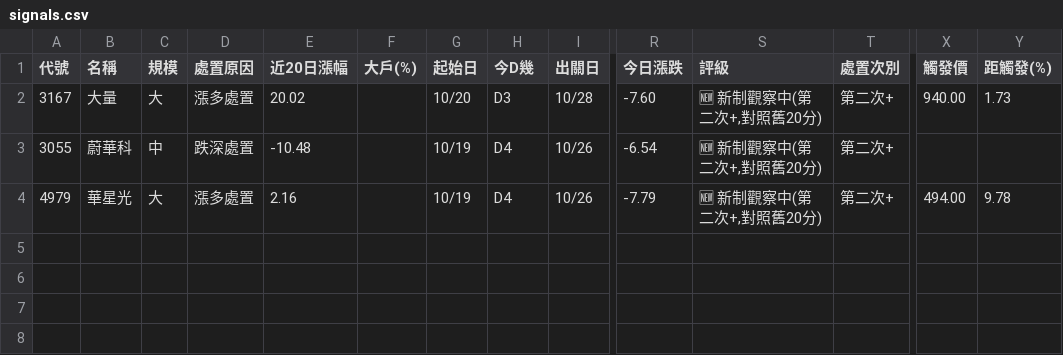
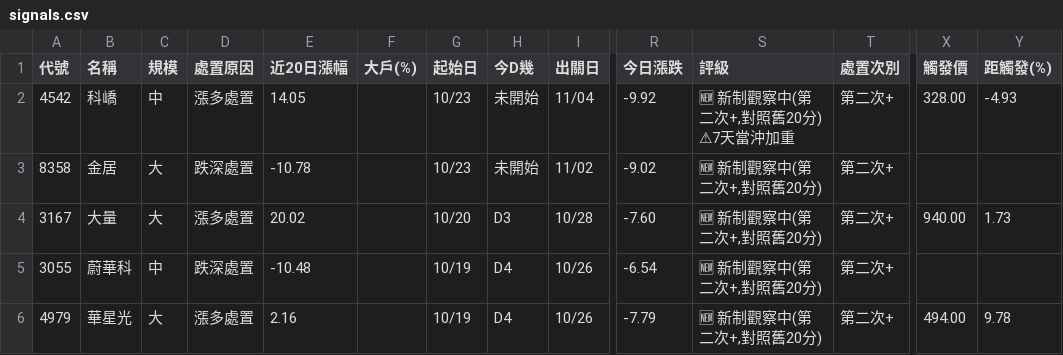
Before and after one commit to KevinYang515/disposal-signals, a CSV file: data/signals.csv, drawn as a sheet; only a part is shown, gaps mark what is left out; rows hold the shown columns only; the diff names each change by its address in the sheet, - before the commit and + after, or states it on an @@ line.

```diff
--- a/data/signals.csv
+++ b/data/signals.csv
+row 2: 4542 | 科嶠 | 中 | 漲多處置 | 14.05 |  | 10/23 | 未開始 | 11/04 | -9.92 | 🆕 新制觀察中(第二次+,對照舊20分) ⚠7天當沖加重 | 第二次+ | 328.00 | -4.93
+row 3: 8358 | 金居 | 大 | 跌深處置 | -10.78 |  | 10/23 | 未開始 | 11/02 | -9.02 | 🆕 新制觀察中(第二次+,對照舊20分) | 第二次+
```
Also changed, not shown: data/newregime_signals.csv, 1 other file.
